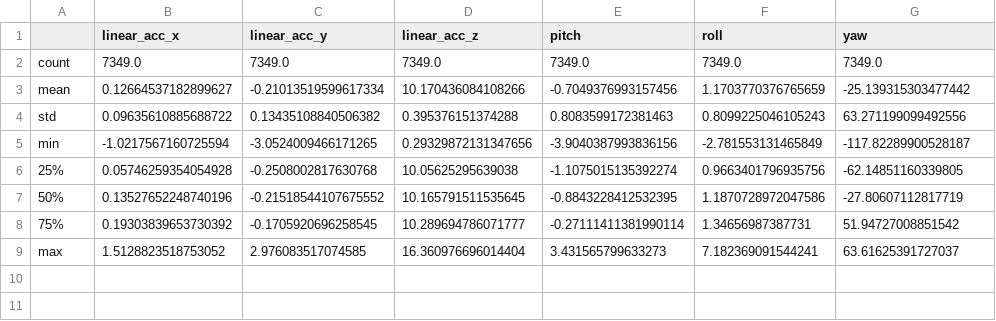
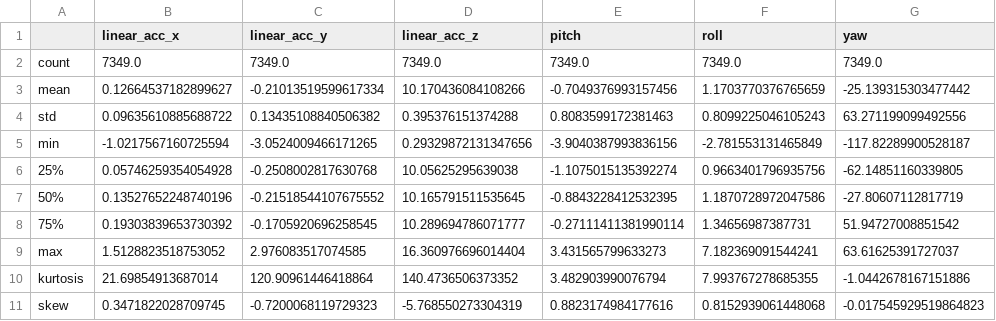
Before and after one commit to omkar-rjoglekar/indoor_robotics, a CSV file: results/flight0/imu_summary.csv, drawn as a sheet; the diff names each change by its address in the sheet, - before the commit and + after, or states it on an @@ line.

```diff
--- a/results/flight0/imu_summary.csv
+++ b/results/flight0/imu_summary.csv
+row 10: kurtosis | 21.69854913687014 | 120.90961446418864 | 140.4736506373352 | 3.482903990076794 | 7.993767278685355 | -1.0442678167151886
+row 11: skew | 0.3471822028709745 | -0.7200068119729323 | -5.768550273304319 | 0.8823174984177616 | 0.8152939061448068 | -0.017545929519864823
```
Also changed, not shown: results/flight1/imu_summary.csv, results/flight2/imu_summary.csv, 18 other files.
